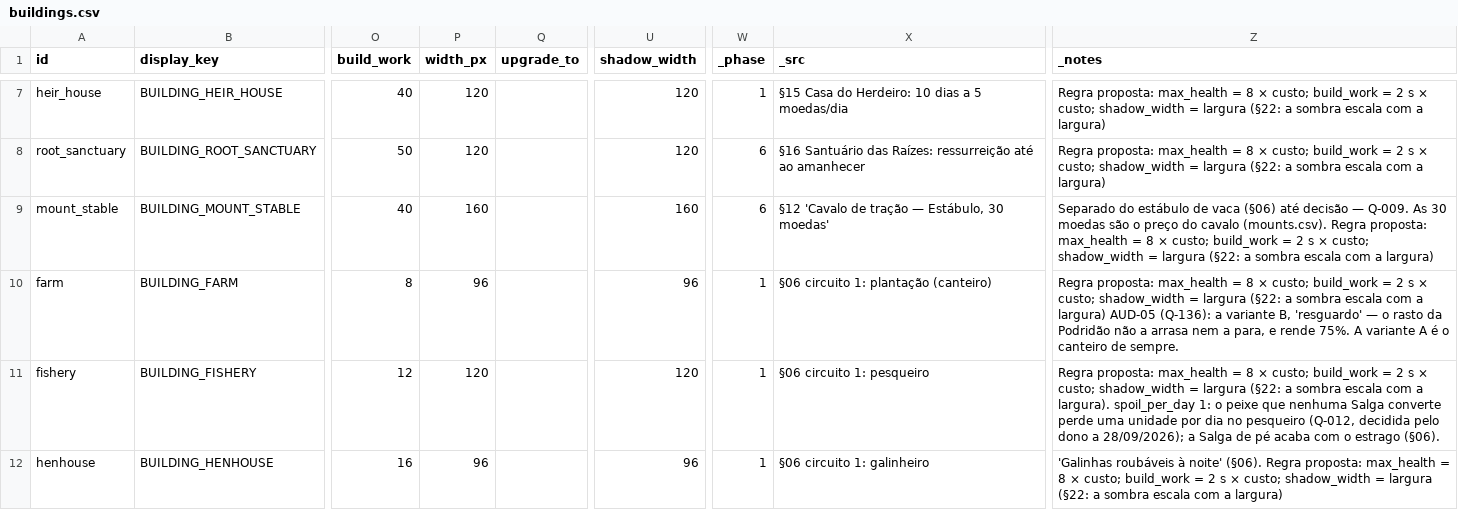
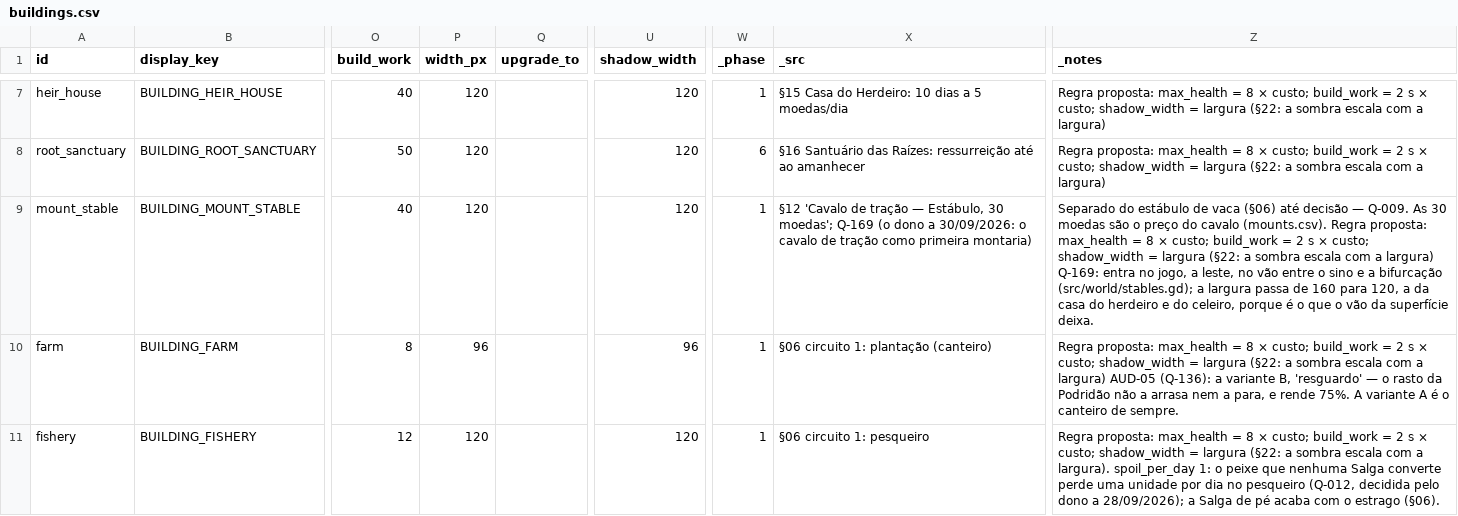
Before and after one commit to henriquecoding/empire, a CSV file: data/source/buildings.csv, drawn as a sheet; only a part is shown, gaps mark what is left out; the shorter side is filled out with more unchanged rows; the diff names each change by its address in the sheet, - before the commit and + after, or states it on an @@ line.

```diff
--- a/data/source/buildings.csv
+++ b/data/source/buildings.csv
-P9 (width_px): 160
+P9 (width_px): 120
-U9 (shadow_width): 160
+U9 (shadow_width): 120
-W9 (_phase): 6
+W9 (_phase): 1
-X9 (_src): …Estábulo, 30 moedas'
+X9 (_src): …Estábulo, 30 moedas'; Q-169 (o dono a 30/09/2026: o cavalo de tração como primeira montaria)
-Z9 (_notes): …a largura)
+Z9 (_notes): …a largura) Q-169: entra no jogo, a leste, no vão entre o sino e a bifurcação (src/world/stables.gd); a largura passa de 160 para 120, a da casa do herdeiro e do celeiro, porque é o que o vão da superfície deixa.
```
Also changed, not shown: data/source/mounts.csv, data/source/storages.csv, 25 other files.
